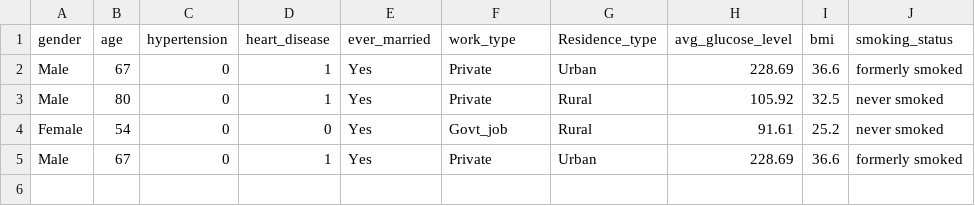
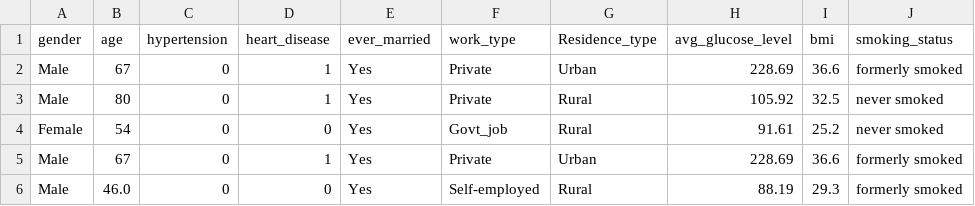
Before and after one commit to b1910075/b1910075_VoQuocHuy_Nienluan, a CSV file: test_data.csv, drawn as a sheet.

```diff
--- a/test_data.csv
+++ b/test_data.csv
@@ -5 +5,2 @@ Female,54,0,0,Yes,Govt_job,Rural,91.61,25.2,never smoked
 Male,67,0,1,Yes,Private,Urban,228.69,36.6,formerly smoked
+Male,46.0,0,0,Yes,Self-employed,Rural,88.19,29.3,formerly smoked
```
Also changed, not shown: 1 other file.
